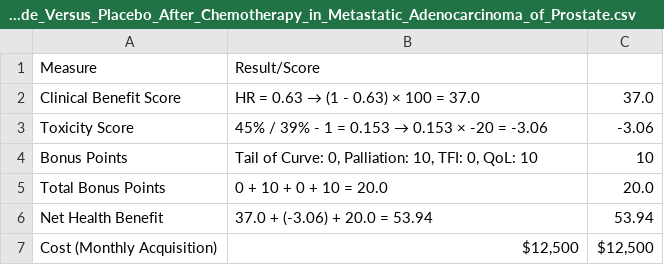
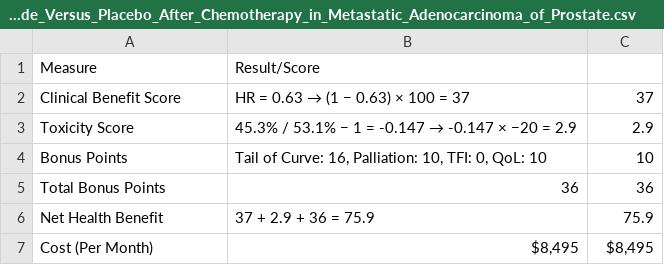
Before and after one commit to fuchsfranklin/multi-agentic-scorecard-creation, a CSV file: results/single_llm/single_llm_scorecard_Enzalutamide_Versus_Placebo_After_Chemotherapy_in_Metastatic_Adenocarcinoma_of_Prostate.csv, drawn as a sheet.

```diff
--- a/results/single_llm/single_llm_scorecard_Enzalutamide_Versus_Placebo_After_Chemotherapy_in_Metastatic_Adenocarcinoma_of_Prostate.csv
+++ b/results/single_llm/single_llm_scorecard_Enzalutamide_Versus_Placebo_After_Chemotherapy_in_Metastatic_Adenocarcinoma_of_Prostate.csv
@@ -1,7 +1,7 @@
 Measure,Result/Score,
-Clinical Benefit Score,HR = 0.63 → (1 - 0.63) × 100 = 37.0,37.0
-Toxicity Score,45% / 39% - 1 = 0.153 → 0.153 × -20 = -3.06,-3.06
-Bonus Points,"Tail of Curve: 0, Palliation: 10, TFI: 0, QoL: 10",10
-Total Bonus Points,0 + 10 + 0 + 10 = 20.0,20.0
-Net Health Benefit,37.0 + (-3.06) + 20.0 = 53.94,53.94
-Cost (Monthly Acquisition),"$12,500","$12,500"
+Clinical Benefit Score,HR = 0.63 → (1 − 0.63) × 100 = 37,37
+Toxicity Score,45.3% / 53.1% − 1 = -0.147 → -0.147 × −20 = 2.9,2.9
+Bonus Points,"Tail of Curve: 16, Palliation: 10, TFI: 0, QoL: 10",10
+Total Bonus Points,36,36
+Net Health Benefit,37 + 2.9 + 36 = 75.9,75.9
+Cost (Per Month),"$8,495","$8,495"
```
Also changed, not shown: results/multi_agentic/multi_agentic_scorecard_Enzalutamide_Versus_Placebo_After_Chemotherapy_in_Metastatic_Adenocarcinoma_of_Prostate.csv, results/multi_agentic/multi_agentic_scorecard_Ibrutinib_Versus_Chlorambucil_As_Initial_Therapy_for_Chronic_Lymphocytic_Leukemia.csv, 34 other files.
